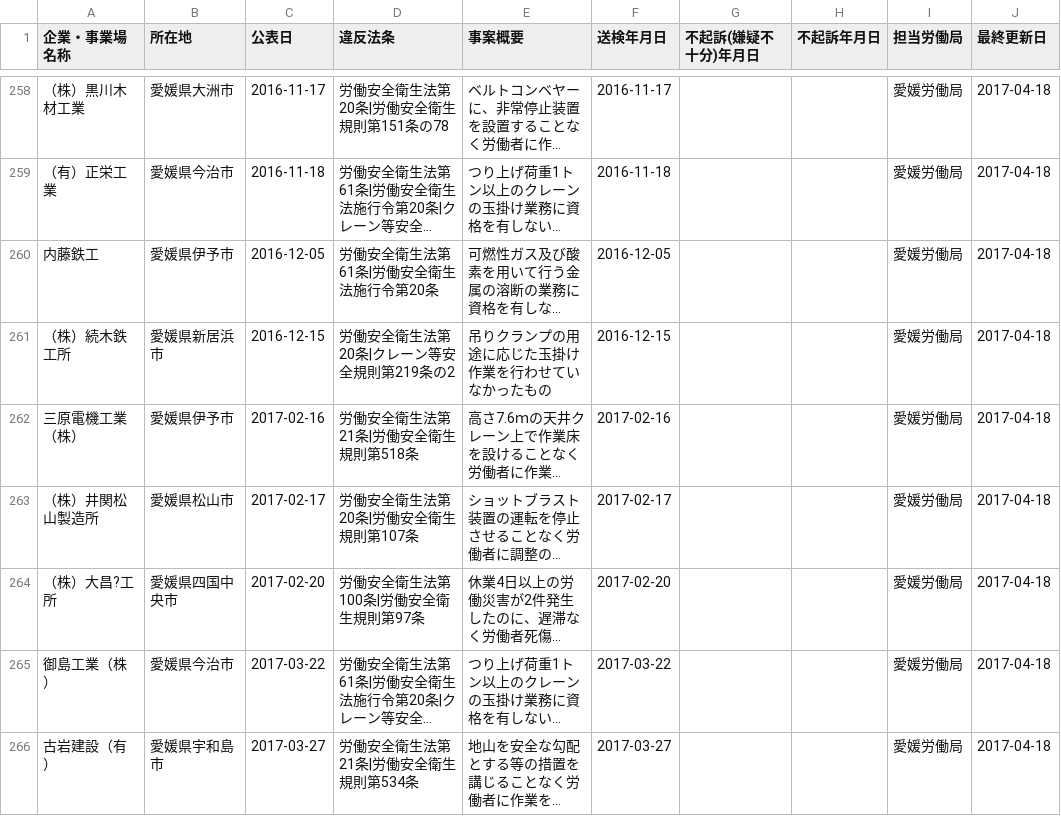
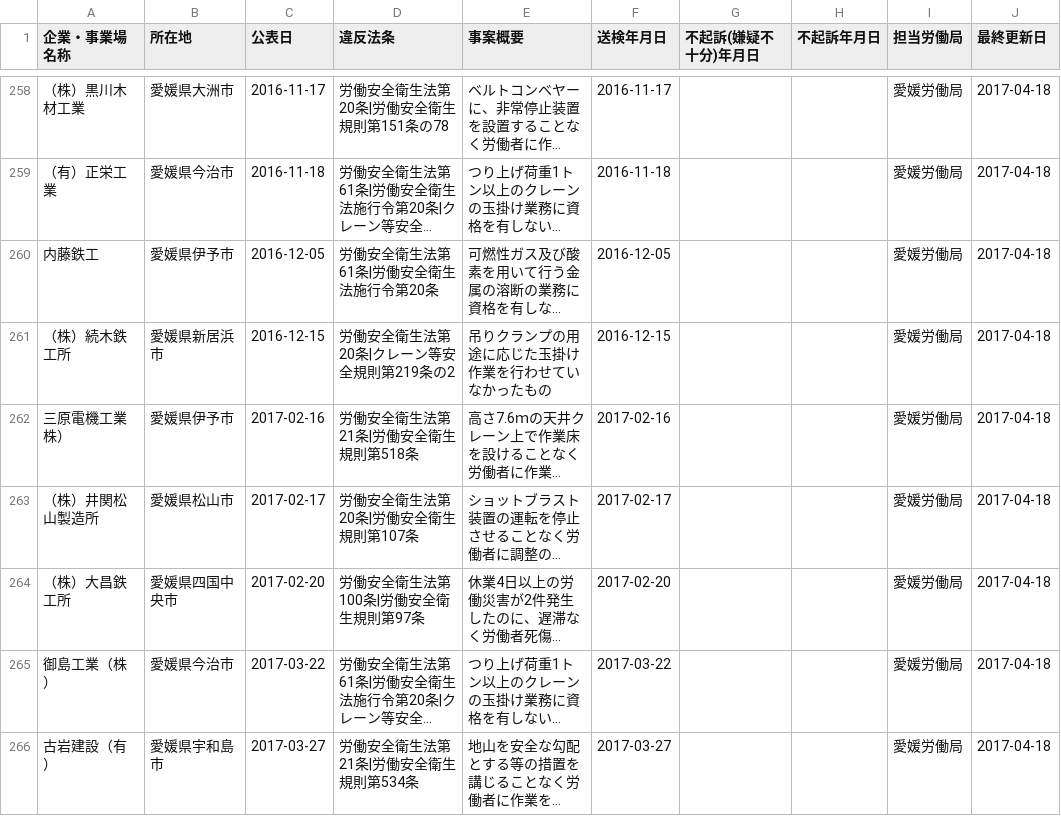
Before and after one commit to lumely/mhlw-opendata, a CSV file: 20170510.csv, drawn as a sheet; only a part is shown, gaps mark what is left out; long unchanged cells end in …; the diff names each change by its address in the sheet, - before the commit and + after, or states it on an @@ line.

Commit message:
Update 20170510.csv
s/（株）大昌◆工所/（株）大昌鉄工所/
◆は金へんに矢

```diff
--- a/20170510.csv
+++ b/20170510.csv
-A262 (企業・事業場名称): 三原電機工業（株）
+A262 (企業・事業場名称): 三原電機工業株）
-A264 (企業・事業場名称): （株）大昌?工所
+A264 (企業・事業場名称): （株）大昌鉄工所
```
